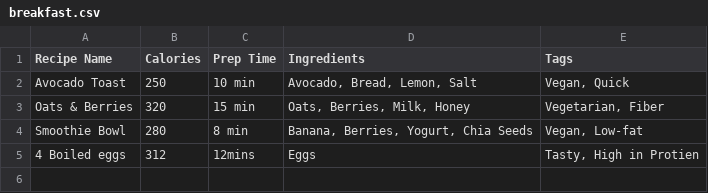
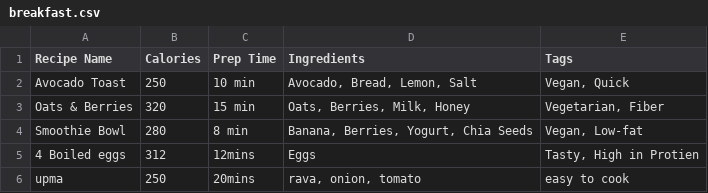
Before and after one commit to Mani2k01/test, a CSV file: breakfast.csv, drawn as a sheet; the diff names each change by its address in the sheet, - before the commit and + after, or states it on an @@ line.

Commit message:
New Recipe Added

```diff
--- a/breakfast.csv
+++ b/breakfast.csv
+row 6: upma | 250 | 20mins | rava, onion, tomato | easy to cook
```
